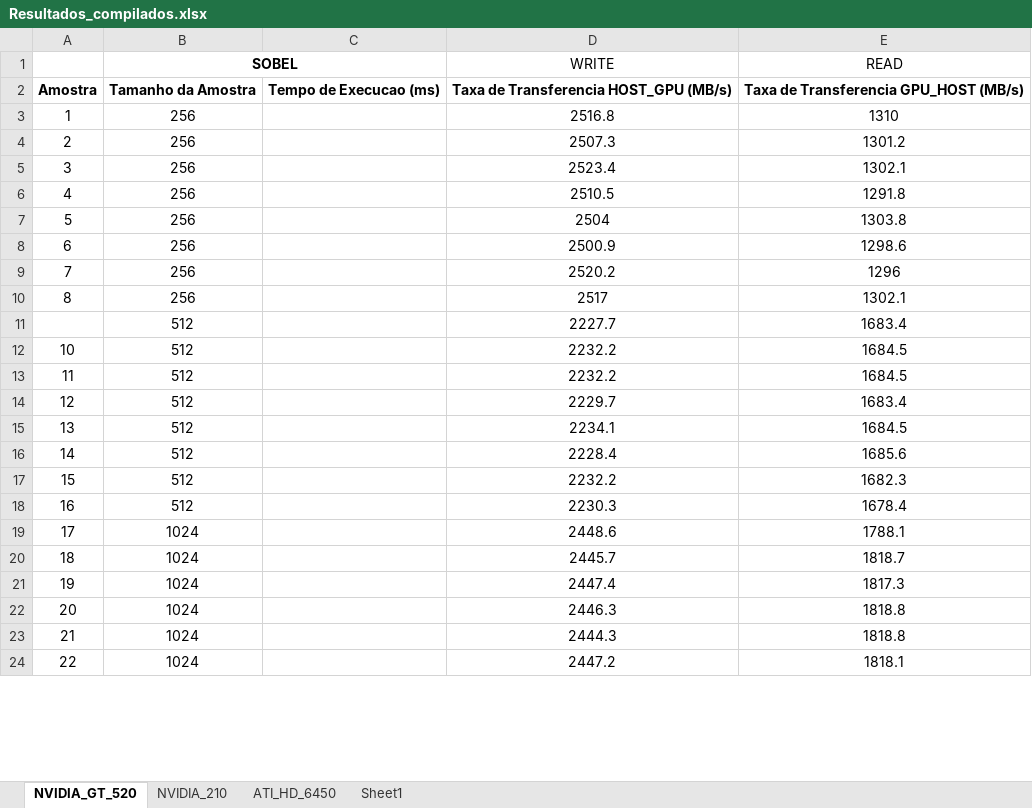
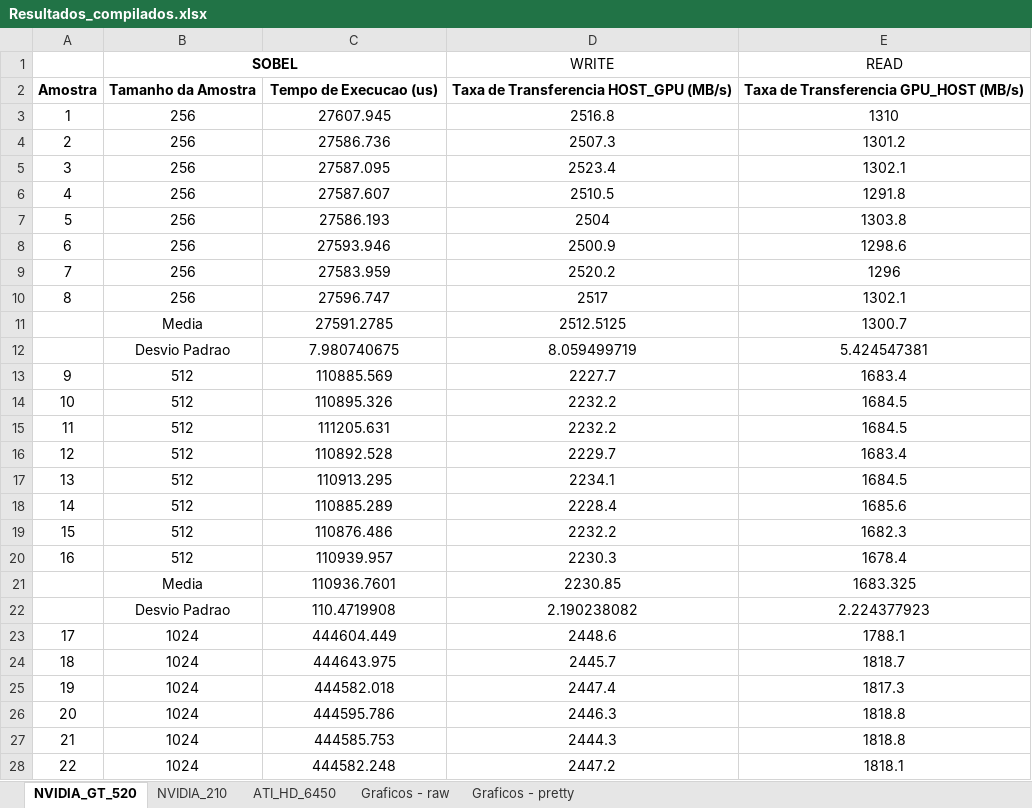
Before and after one commit to kevingmq/darlisson-tcc13, an Excel workbook: RESULTS/Resultados_compilados.xlsx, sheet NVIDIA_GT_520, drawn as a sheet; only a part is shown; values as stored, in another font and other column widths than the file's, no borders; table styles not drawn; addresses are those after the commit; the diff covers the shown part only; the diff names each change by its address in the sheet, - before the commit and + after, or states it on an @@ line.

```diff
--- a/RESULTS/Resultados_compilados.xlsx (sheet NVIDIA_GT_520)
+++ b/RESULTS/Resultados_compilados.xlsx (sheet NVIDIA_GT_520)
-sheet tab: Sheet1
+sheet tab: Graficos - raw
+sheet tab: Graficos - pretty
-C2: Tempo de Execucao (ms)
+C2: Tempo de Execucao (us)
-C3: (empty)
+C3: 27607.945
-C4: (empty)
+C4: 27586.736
-C5: (empty)
+C5: 27587.095
-C6: (empty)
+C6: 27587.607
-C7: (empty)
+C7: 27586.193
-C8: (empty)
+C8: 27593.946
-C9: (empty)
+C9: 27583.959
-C10: (empty)
+C10: 27596.747
+row 11:  | Media | 27591.2785 | 2512.5125 | 1300.7
+row 12:  | Desvio Padrao | 7.980740675 | 8.059499719 | 5.424547381
@@ column A renumbered in row 13 @@
-C13: (empty)
+C13: 110885.569
-C14: (empty)
+C14: 110895.326
-C15: (empty)
+C15: 111205.631
-C16: (empty)
+C16: 110892.528
-C17: (empty)
+C17: 110913.295
-C18: (empty)
+C18: 110885.289
-C19: (empty)
+C19: 110876.486
-C20: (empty)
+C20: 110939.957
+row 21:  | Media | 110936.7601 | 2230.85 | 1683.325
+row 22:  | Desvio Padrao | 110.4719908 | 2.190238082 | 2.224377923
-C23: (empty)
+C23: 444604.449
-C24: (empty)
+C24: 444643.975
-C25: (empty)
+C25: 444582.018
-C26: (empty)
+C26: 444595.786
-C27: (empty)
+C27: 444585.753
-C28: (empty)
+C28: 444582.248
```
Also changed, not shown: 10 added rows and 50 edited cells elsewhere in this sheet, sheet NVIDIA_210, sheet ATI_HD_6450, charts or pictures, 29 other files.
